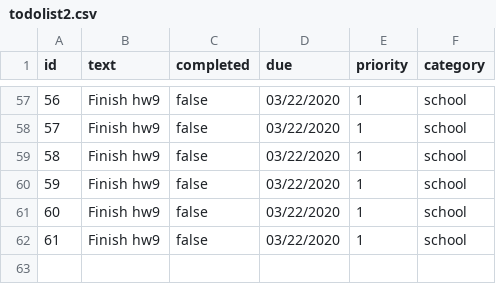
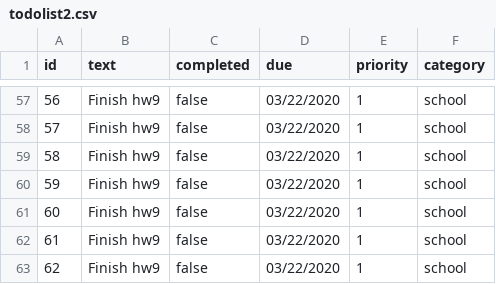
Before and after one commit to sry19/java5004_teamprojects, a CSV file: hw9/src/main/resources/todolist2.csv, drawn as a sheet; only a part is shown, gaps mark what is left out; the diff names each change by its address in the sheet, - before the commit and + after, or states it on an @@ line.

```diff
--- a/hw9/src/main/resources/todolist2.csv
+++ b/hw9/src/main/resources/todolist2.csv
+row 63: 62 | Finish hw9 | false | 03/22/2020 | 1 | school
```
Also changed, not shown: hw9/src/main/resources/maintest.csv, 1 other file.
